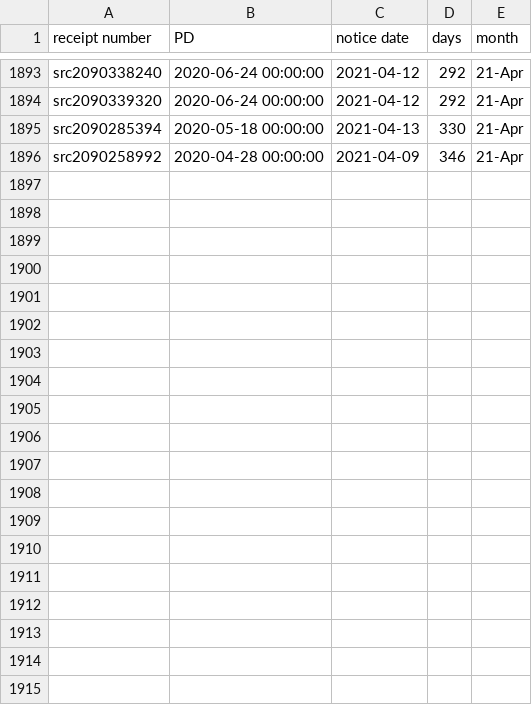
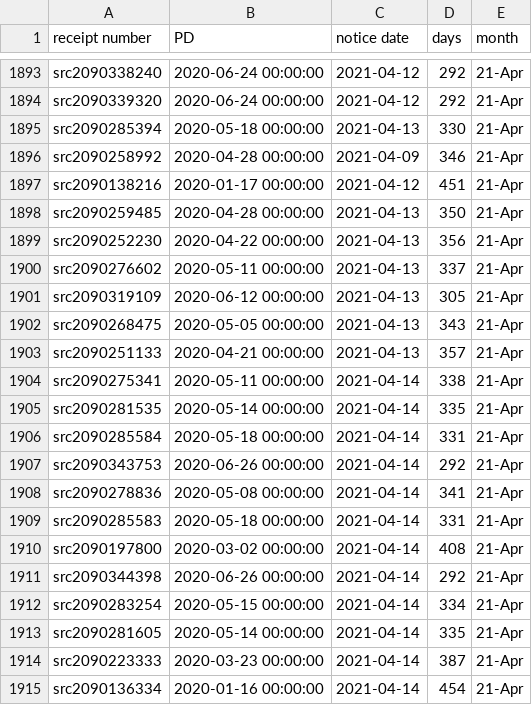
Before and after one commit to happy-fish-01/National_interest_waiver_waittime, a CSV file: raw_data_TSC.csv, drawn as a sheet; only a part is shown, gaps mark what is left out; the diff covers the shown part only; the diff names each change by its address in the sheet, - before the commit and + after, or states it on an @@ line.

```diff
--- a/raw_data_TSC.csv
+++ b/raw_data_TSC.csv
+row 1897: src2090138216 | 2020-01-17 00:00:00 | 2021-04-12 | 451 | 21-Apr
+row 1898: src2090259485 | 2020-04-28 00:00:00 | 2021-04-13 | 350 | 21-Apr
+row 1899: src2090252230 | 2020-04-22 00:00:00 | 2021-04-13 | 356 | 21-Apr
+row 1900: src2090276602 | 2020-05-11 00:00:00 | 2021-04-13 | 337 | 21-Apr
+row 1901: src2090319109 | 2020-06-12 00:00:00 | 2021-04-13 | 305 | 21-Apr
+row 1902: src2090268475 | 2020-05-05 00:00:00 | 2021-04-13 | 343 | 21-Apr
+row 1903: src2090251133 | 2020-04-21 00:00:00 | 2021-04-13 | 357 | 21-Apr
+row 1904: src2090275341 | 2020-05-11 00:00:00 | 2021-04-14 | 338 | 21-Apr
+row 1905: src2090281535 | 2020-05-14 00:00:00 | 2021-04-14 | 335 | 21-Apr
+row 1906: src2090285584 | 2020-05-18 00:00:00 | 2021-04-14 | 331 | 21-Apr
+row 1907: src2090343753 | 2020-06-26 00:00:00 | 2021-04-14 | 292 | 21-Apr
+row 1908: src2090278836 | 2020-05-08 00:00:00 | 2021-04-14 | 341 | 21-Apr
+row 1909: src2090285583 | 2020-05-18 00:00:00 | 2021-04-14 | 331 | 21-Apr
+row 1910: src2090197800 | 2020-03-02 00:00:00 | 2021-04-14 | 408 | 21-Apr
+row 1911: src2090344398 | 2020-06-26 00:00:00 | 2021-04-14 | 292 | 21-Apr
+row 1912: src2090283254 | 2020-05-15 00:00:00 | 2021-04-14 | 334 | 21-Apr
+row 1913: src2090281605 | 2020-05-14 00:00:00 | 2021-04-14 | 335 | 21-Apr
+row 1914: src2090223333 | 2020-03-23 00:00:00 | 2021-04-14 | 387 | 21-Apr
+row 1915: src2090136334 | 2020-01-16 00:00:00 | 2021-04-14 | 454 | 21-Apr
```
Also changed, not shown: 21 added rows elsewhere in this file, raw_data_NSC.csv, 3 other files.
